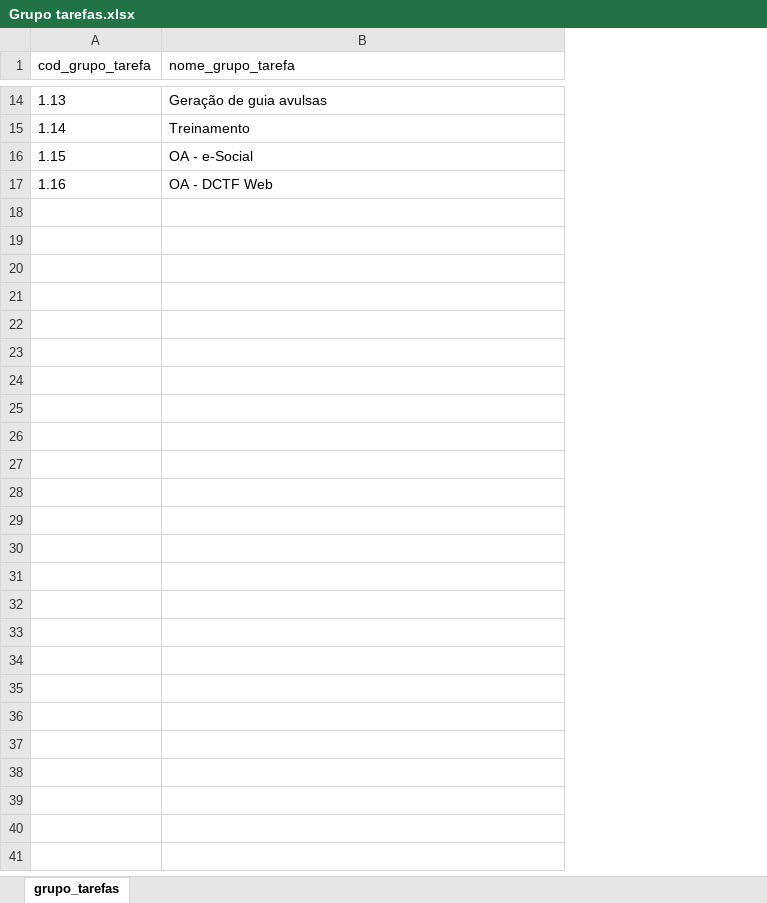
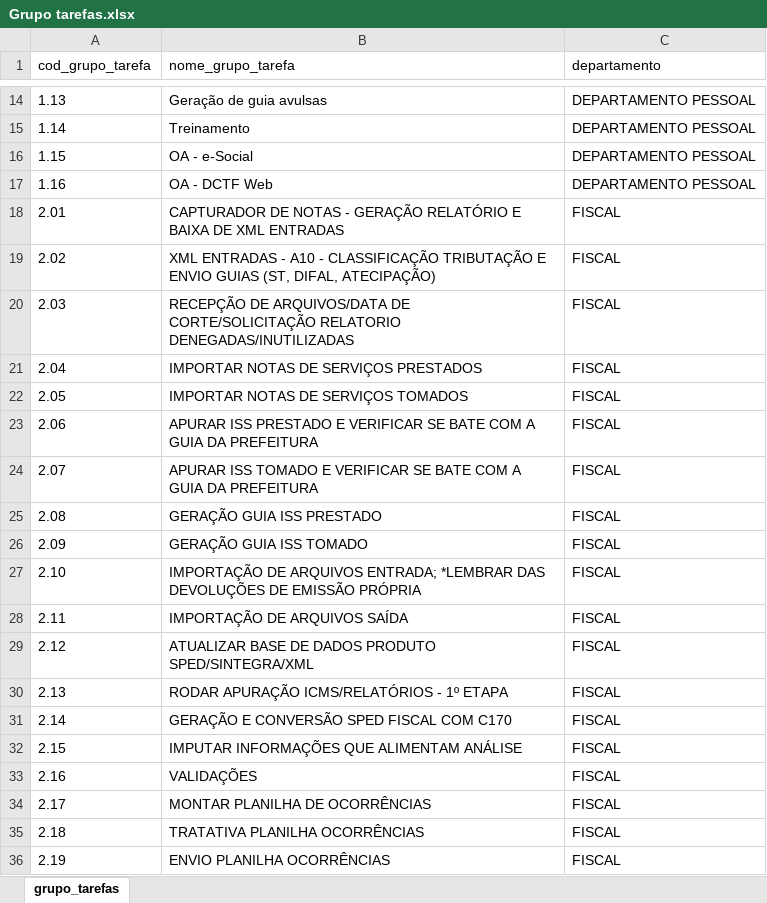
Before and after one commit to jvAlves-98/chatbot_apontamento_horas, an Excel workbook: files/Grupo tarefas.xlsx, sheet grupo_tarefas, drawn as a sheet; only a part is shown, gaps mark what is left out; values as stored, in another font and other column widths than the file's, no borders; the diff covers the shown part only; the diff names each change by its address in the sheet, - before the commit and + after, or states it on an @@ line.

```diff
--- a/files/Grupo tarefas.xlsx (sheet grupo_tarefas)
+++ b/files/Grupo tarefas.xlsx (sheet grupo_tarefas)
+column C (departamento), rows 14-17: all DEPARTAMENTO PESSOAL
+row 18: 2.01 | CAPTURADOR DE NOTAS - GERAÇÃO RELATÓRIO E BAIXA DE XML ENTRADAS | FISCAL
+row 19: 2.02 | XML ENTRADAS - A10 - CLASSIFICAÇÃO TRIBUTAÇÃO E ENVIO GUIAS (ST, DIFAL, ATECIPAÇÃO) | FISCAL
+row 20: 2.03 | RECEPÇÃO DE ARQUIVOS/DATA DE CORTE/SOLICITAÇÃO RELATORIO DENEGADAS/INUTILIZADAS | FISCAL
+row 21: 2.04 | IMPORTAR NOTAS DE SERVIÇOS PRESTADOS | FISCAL
+row 22: 2.05 | IMPORTAR NOTAS DE SERVIÇOS TOMADOS | FISCAL
+row 23: 2.06 | APURAR ISS PRESTADO E VERIFICAR SE BATE COM A GUIA DA PREFEITURA | FISCAL
+row 24: 2.07 | APURAR ISS TOMADO E VERIFICAR SE BATE COM A GUIA DA PREFEITURA | FISCAL
+row 25: 2.08 | GERAÇÃO GUIA ISS PRESTADO | FISCAL
+row 26: 2.09 | GERAÇÃO GUIA ISS TOMADO | FISCAL
+row 27: 2.10 | IMPORTAÇÃO DE ARQUIVOS ENTRADA; *LEMBRAR DAS DEVOLUÇÕES DE EMISSÃO PRÓPRIA | FISCAL
+row 28: 2.11 | IMPORTAÇÃO DE ARQUIVOS SAÍDA | FISCAL
+row 29: 2.12 | ATUALIZAR BASE DE DADOS PRODUTO SPED/SINTEGRA/XML | FISCAL
+row 30: 2.13 | RODAR APURAÇÃO ICMS/RELATÓRIOS - 1º ETAPA | FISCAL
+row 31: 2.14 | GERAÇÃO E CONVERSÃO SPED FISCAL COM C170 | FISCAL
+row 32: 2.15 | IMPUTAR INFORMAÇÕES QUE ALIMENTAM ANÁLISE | FISCAL
+row 33: 2.16 | VALIDAÇÕES | FISCAL
+row 34: 2.17 | MONTAR PLANILHA DE OCORRÊNCIAS | FISCAL
+row 35: 2.18 | TRATATIVA PLANILHA OCORRÊNCIAS | FISCAL
+row 36: 2.19 | ENVIO PLANILHA OCORRÊNCIAS | FISCAL
```
Also changed, not shown: 101 added rows elsewhere in this sheet, files/Funcionarios.xlsx, files/clientes.xlsx, 14 other files.
